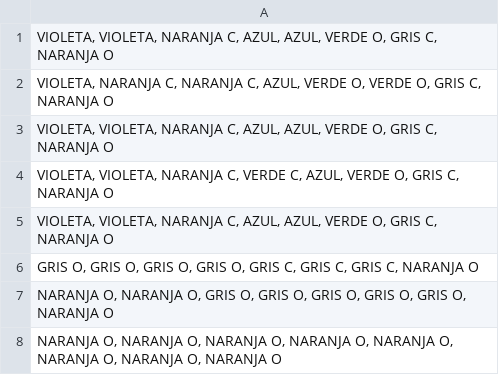
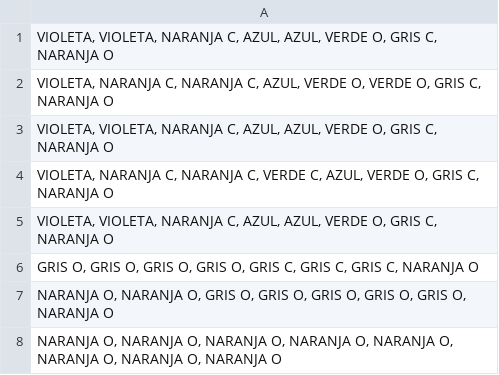
Before and after one commit to MiguelLedesma02/PCGame, a CSV file: Queens/Settings/Colors.csv, drawn as a sheet.

```diff
--- a/Queens/Settings/Colors.csv
+++ b/Queens/Settings/Colors.csv
@@ -3,3 +3,3 @@
 "VIOLETA, VIOLETA, NARANJA C, AZUL, AZUL, VERDE O, GRIS C, NARANJA O "
-"VIOLETA, VIOLETA, NARANJA C, VERDE C, AZUL, VERDE O, GRIS C, NARANJA O "
+"VIOLETA, NARANJA C, NARANJA C, VERDE C, AZUL, VERDE O, GRIS C, NARANJA O "
 "VIOLETA, VIOLETA, NARANJA C, AZUL, AZUL, VERDE O, GRIS C, NARANJA O "
```
Also changed, not shown: 3 other files.
